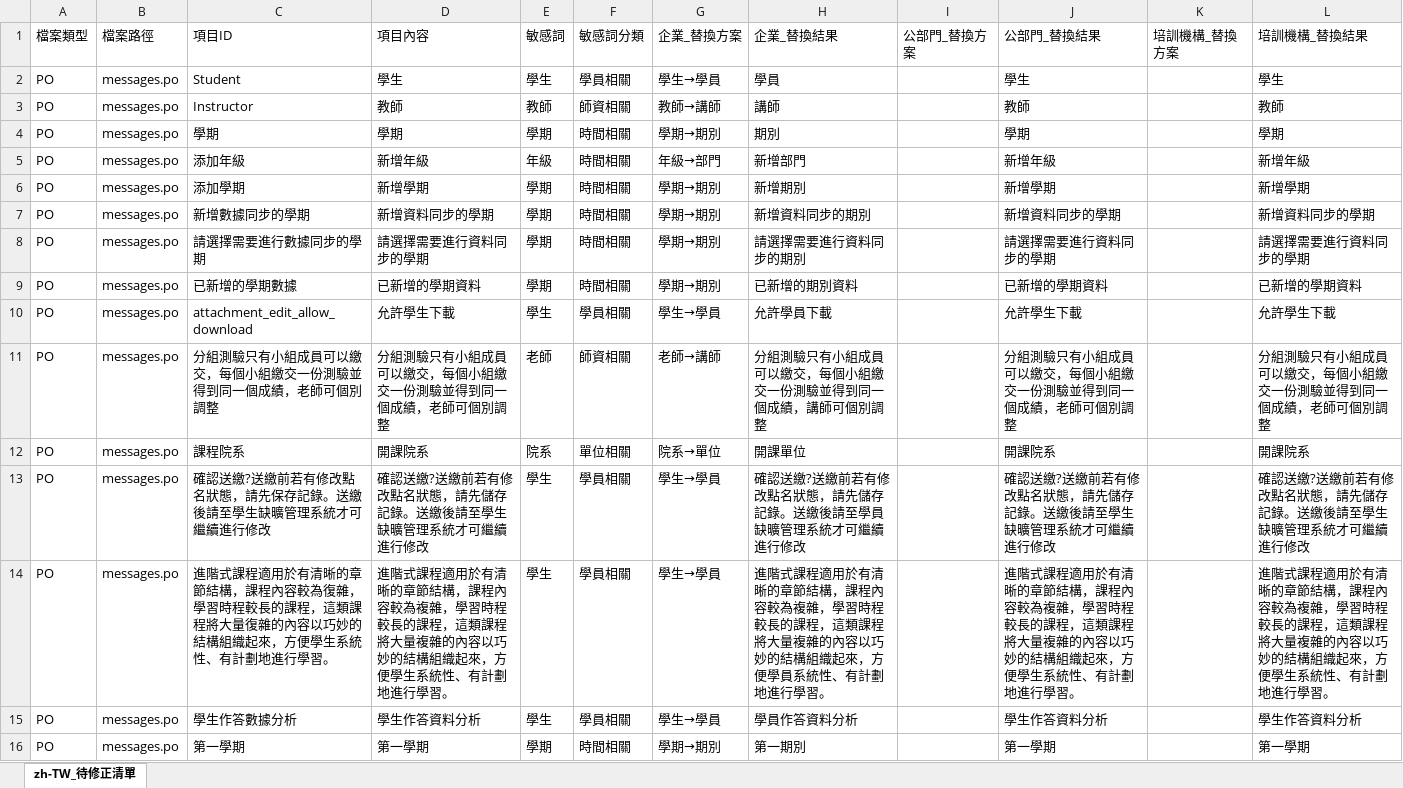
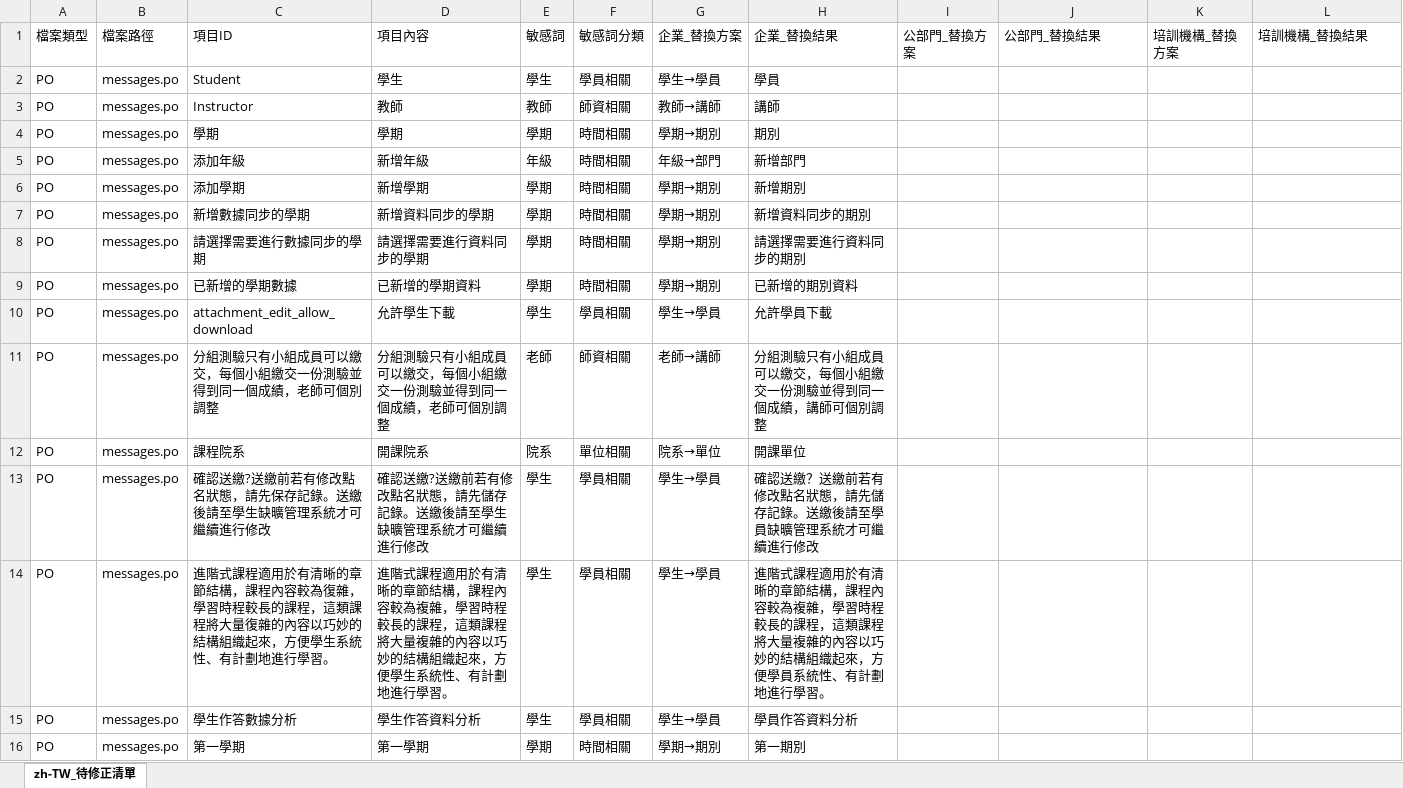
Before and after one commit to eleni1029/250612_detection_terms, an Excel workbook: i18n_output/zh-TW_tobemodified.xlsx, sheet zh-TW_待修正清單, drawn as a sheet; only a part is shown; values as stored, in another font and other column widths than the file's, no cell formats; the diff covers the shown part only; the diff names each change by its address in the sheet, - before the commit and + after, or states it on an @@ line.

```diff
--- a/i18n_output/zh-TW_tobemodified.xlsx (sheet zh-TW_待修正清單)
+++ b/i18n_output/zh-TW_tobemodified.xlsx (sheet zh-TW_待修正清單)
-J2 (公部門_替換結果): 學生
+J2 (公部門_替換結果): (empty)
-L2 (培訓機構_替換結果): 學生
+L2 (培訓機構_替換結果): (empty)
-J3 (公部門_替換結果): 教師
+J3 (公部門_替換結果): (empty)
-L3 (培訓機構_替換結果): 教師
+L3 (培訓機構_替換結果): (empty)
-J4 (公部門_替換結果): 學期
+J4 (公部門_替換結果): (empty)
-L4 (培訓機構_替換結果): 學期
+L4 (培訓機構_替換結果): (empty)
-J5 (公部門_替換結果): 新增年級
+J5 (公部門_替換結果): (empty)
-L5 (培訓機構_替換結果): 新增年級
+L5 (培訓機構_替換結果): (empty)
-J6 (公部門_替換結果): 新增學期
+J6 (公部門_替換結果): (empty)
-L6 (培訓機構_替換結果): 新增學期
+L6 (培訓機構_替換結果): (empty)
-J7 (公部門_替換結果): 新增資料同步的學期
+J7 (公部門_替換結果): (empty)
-L7 (培訓機構_替換結果): 新增資料同步的學期
+L7 (培訓機構_替換結果): (empty)
-J8 (公部門_替換結果): 請選擇需要進行資料同步的學期
+J8 (公部門_替換結果): (empty)
-L8 (培訓機構_替換結果): 請選擇需要進行資料同步的學期
+L8 (培訓機構_替換結果): (empty)
-J9 (公部門_替換結果): 已新增的學期資料
+J9 (公部門_替換結果): (empty)
-L9 (培訓機構_替換結果): 已新增的學期資料
+L9 (培訓機構_替換結果): (empty)
-J10 (公部門_替換結果): 允許學生下載
+J10 (公部門_替換結果): (empty)
-L10 (培訓機構_替換結果): 允許學生下載
+L10 (培訓機構_替換結果): (empty)
-J11 (公部門_替換結果): 分組測驗只有小組成員可以繳交，每個小組繳交一份測驗並得到同一個成績，老師可個別調整
+J11 (公部門_替換結果): (empty)
-L11 (培訓機構_替換結果): 分組測驗只有小組成員可以繳交，每個小組繳交一份測驗並得到同一個成績，老師可個別調整
+L11 (培訓機構_替換結果): (empty)
-J12 (公部門_替換結果): 開課院系
+J12 (公部門_替換結果): (empty)
-L12 (培訓機構_替換結果): 開課院系
+L12 (培訓機構_替換結果): (empty)
-H13 (企業_替換結果): 確認送繳?送繳前若有修改點名狀態，請先儲存記錄。送繳後請至學員缺曠管理系統才可繼續進行修改
+H13 (企業_替換結果): 確認送繳？送繳前若有修改點名狀態，請先儲存記錄。送繳後請至學員缺曠管理系統才可繼續進行修改
-J13 (公部門_替換結果): 確認送繳?送繳前若有修改點名狀態，請先儲存記錄。送繳後請至學生缺曠管理系統才可繼續進行修改
+J13 (公部門_替換結果): (empty)
-L13 (培訓機構_替換結果): 確認送繳?送繳前若有修改點名狀態，請先儲存記錄。送繳後請至學生缺曠管理系統才可繼續進行修改
+L13 (培訓機構_替換結果): (empty)
-J14 (公部門_替換結果): 進階式課程適用於有清晰的章節結構，課程內容較為複雜，學習時程較長的課程，這類課程將大量複雜的內容以巧妙的結構組織起來，方便學生系統性、有計劃地進行學習。
+J14 (公部門_替換結果): (empty)
-L14 (培訓機構_替換結果): 進階式課程適用於有清晰的章節結構，課程內容較為複雜，學習時程較長的課程，這類課程將大量複雜的內容以巧妙的結構組織起來，方便學生系統性、有計劃地進行學習。
+L14 (培訓機構_替換結果): (empty)
-J15 (公部門_替換結果): 學生作答資料分析
+J15 (公部門_替換結果): (empty)
-L15 (培訓機構_替換結果): 學生作答資料分析
+L15 (培訓機構_替換結果): (empty)
-J16 (公部門_替換結果): 第一學期
+J16 (公部門_替換結果): (empty)
-L16 (培訓機構_替換結果): 第一學期
+L16 (培訓機構_替換結果): (empty)
```
Also changed, not shown: 1 added row and 1519 edited cells elsewhere in this sheet, cell formats, phrase_comparison.xlsx, 25 other files.
